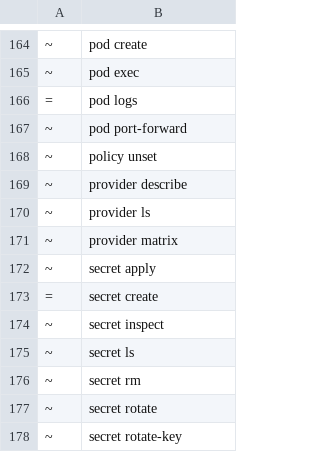
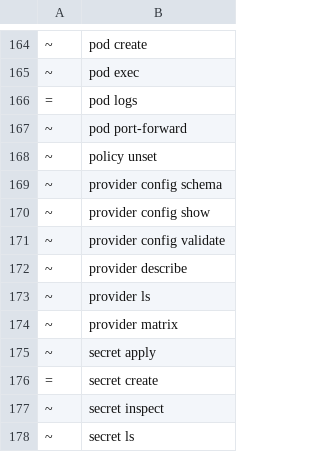
Before and after one commit to angolardevops/delonix-runtime, a TSV file: scripts/cli_baseline.tsv, drawn as a sheet; only a part is shown, gaps mark what is left out; the shorter side is filled out with more unchanged rows.

Commit message:
provider config show|validate|schema, and `vm default-backend` writes the providers file (ADR-0054 slice 3)
`provider config show` names the file this process reads, every existing file
the D2 order skips (`provider ls` says so too), the default provider and where
it comes from, and each provider with its settings. A credential is shown only
by where it comes from; the battery greps the table and the JSON for the
token's value.

`provider config validate [-f]` runs the parser plus what the file points at
(token file readable only by its owner, CA, secret, URL and node syntax)
through the registration's own reader, contacting nothing. Exit 1 on a
default with no entry, an inline secret, or a token file others can read.

`vm default-backend --set/--clear` edits the `defaultProvider:` line of the
file this process reads, or creates the user/system file the way install.sh
does. Every other line and the file's mode are kept, a result this build would
refuse is never written, and the legacy per-root default is MOVED so there is
no second answer left behind.

`provider config schema` prints the JSON Schema generated from the parser's
types, published as docs/schema/v1/providers.json with a test that fails when
the two differ. It refuses an unknown key, another apiVersion, an unknown
provider type and an inline secret (checked against 12 good and bad files).
docs/cli-stability.md lists the format, as the ADR's cost section requires.

Gates: 995/995 bin tests, clippy -D warnings, cli-tree --gate (the baseline
classes are `~`, the classifier's answer — `=` failed the gate), docs_cli_gate,
arch_fitness, dev_docs, lang_ratchet, and the ADR-0054 battery block 25/25
against the tree's binary.

```diff
--- a/scripts/cli_baseline.tsv
+++ b/scripts/cli_baseline.tsv
@@ -168,2 +168,5 @@
 ~	policy unset
+~	provider config schema
+~	provider config show
+~	provider config validate
 ~	provider describe
```
Also changed, not shown: 9 other files.
